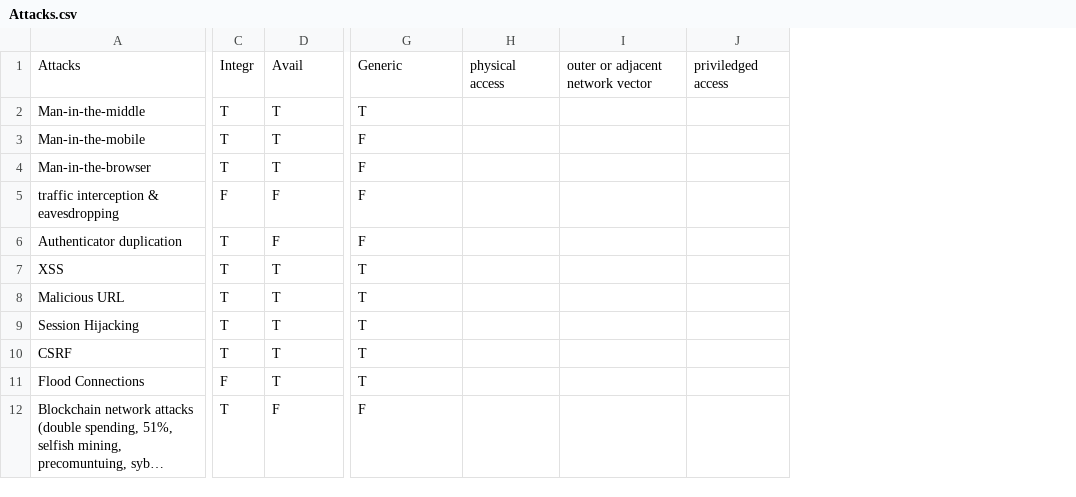
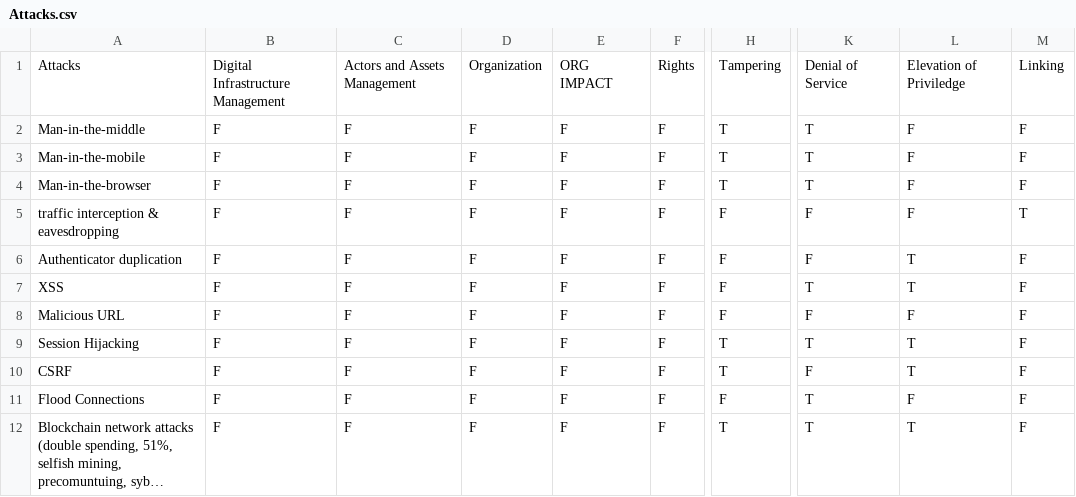
Before and after one commit to ImGilbes/IdM_Knowledge_Base, a CSV file: data/Attacks.csv, drawn as a sheet; only a part is shown, gaps mark what is left out; long unchanged cells end in …; removed rows and columns are numbered as before the commit, all else as after; the diff covers the shown part only; the diff names each change by its address in the sheet, - before the commit and + after, or states it on an @@ line.

Commit message:
added also the generation of the attack model

```diff
--- a/data/Attacks.csv
+++ b/data/Attacks.csv
+column B, rows 1-12: Digital Infrastructure Management | F | F | F | F | F | F | F | F | F | F | F
+column C, rows 1-12: Actors and Assets Management | F | F | F | F | F | F | F | F | F | F | F
+column D, rows 1-12: Organization | F | F | F | F | F | F | F | F | F | F | F
+column E, rows 1-12: ORG IMPACT | F | F | F | F | F | F | F | F | F | F | F
+column F, rows 1-12: Rights | F | F | F | F | F | F | F | F | F | F | F
-column C, rows 1-12: Integr | T | T | T | F | T | T | T | T | T | F | T
+column K, rows 1-12: Denial of Service | T | T | T | F | F | T | F | T | F | T | T
-column H, row 1: physical access
-column I, row 1: outer or adjacent network vector
-column J, row 1: priviledged access
+column M, rows 1-12: Linking | F | F | F | T | F | F | F | F | F | F | F
-H1: Avail
+H1: Tampering
-L1: Generic
+L1: Elevation of Priviledge
-L2: T
+L2: F
-L6: F
+L6: T
-H7:H8: T
+H7:H8: F
-L8: T
+L8: F
-H11: T
+H11: F
-L11: T
+L11: F
-H12: F
+H12: T
-L12: F
+L12: T
```
Also changed, not shown: 8 added columns and 83 edited cells elsewhere in this file, data/Vulnerabilities.csv, 2 other files.
